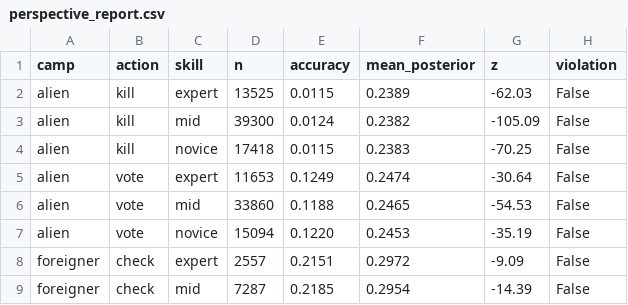
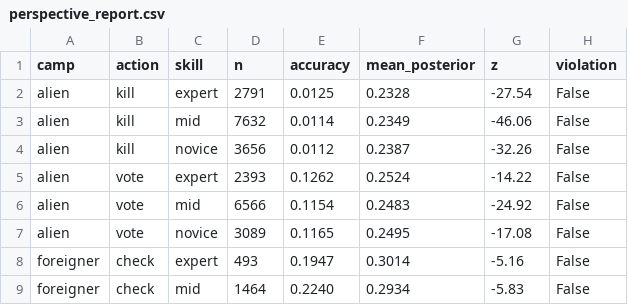
Before and after one commit to hxj-2888/space-kill, a CSV file: 公测3.1/sim_output/perspective_report.csv, drawn as a sheet; only a part is shown; the diff covers the shown part only.

```diff
--- a/公测3.1/sim_output/perspective_report.csv
+++ b/公测3.1/sim_output/perspective_report.csv
@@ -1,9 +1,9 @@
 camp,action,skill,n,accuracy,mean_posterior,z,violation
-alien,kill,expert,13525,0.0115,0.2389,-62.03,False
-alien,kill,mid,39300,0.0124,0.2382,-105.09,False
-alien,kill,novice,17418,0.0115,0.2383,-70.25,False
-alien,vote,expert,11653,0.1249,0.2474,-30.64,False
-alien,vote,mid,33860,0.1188,0.2465,-54.53,False
-alien,vote,novice,15094,0.1220,0.2453,-35.19,False
-foreigner,check,expert,2557,0.2151,0.2972,-9.09,False
-foreigner,check,mid,7287,0.2185,0.2954,-14.39,False
+alien,kill,expert,2791,0.0125,0.2328,-27.54,False
+alien,kill,mid,7632,0.0114,0.2349,-46.06,False
+alien,kill,novice,3656,0.0112,0.2387,-32.26,False
+alien,vote,expert,2393,0.1262,0.2524,-14.22,False
+alien,vote,mid,6566,0.1154,0.2483,-24.92,False
+alien,vote,novice,3089,0.1165,0.2495,-17.08,False
+foreigner,check,expert,493,0.1947,0.3014,-5.16,False
+foreigner,check,mid,1464,0.2240,0.2934,-5.83,False
```
Also changed, not shown: 2 removed rows and 56 edited cells elsewhere in this file, 9 other files.
